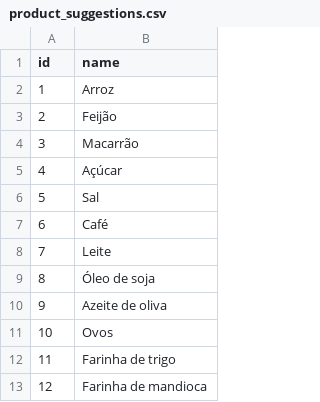
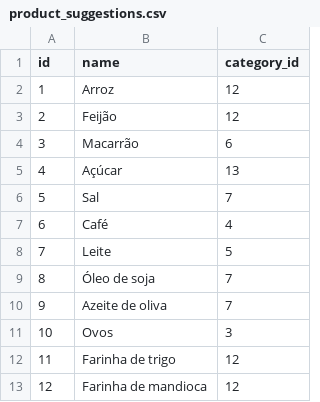
Before and after one commit to christiansmmc/listly_api, a CSV file: seed_data/product_suggestions.csv, drawn as a sheet; only a part is shown; the diff names each change by its address in the sheet, - before the commit and + after, or states it on an @@ line.

Commit message:
feat: add MySQL database configuration and enhance product suggestion model with category support

```diff
--- a/seed_data/product_suggestions.csv
+++ b/seed_data/product_suggestions.csv
+column C (category_id), rows 2-13: 12 | 12 | 6 | 13 | 7 | 4 | 5 | 7 | 7 | 3 | 12 | 12
```
Also changed, not shown: 7 other files.
